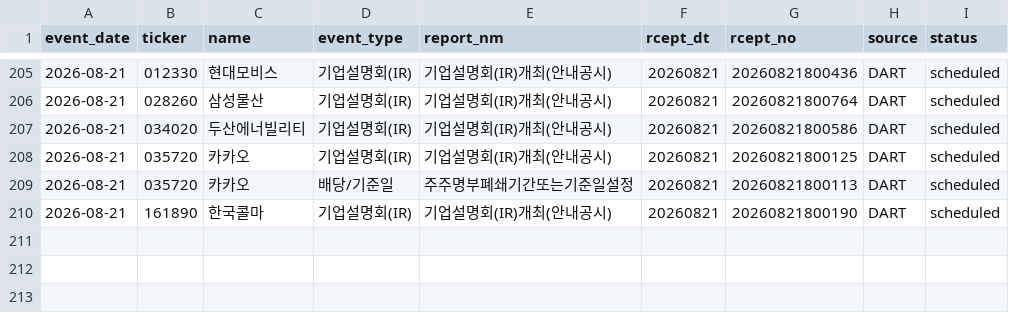
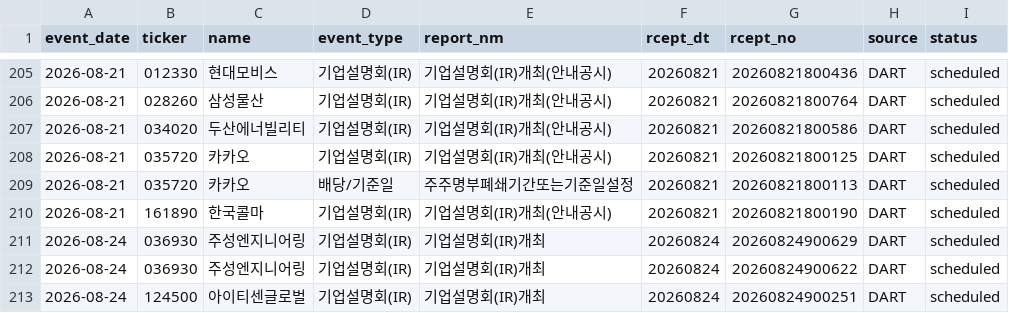
Before and after one commit to Lee-D-S/stock-signal-lab, a CSV file: ai 주가 변동 원인 분석/08_관찰기록/07_공시이벤트/공시_이벤트_캘린더.csv, drawn as a sheet; only a part is shown, gaps mark what is left out.

```diff
--- a/ai 주가 변동 원인 분석/08_관찰기록/07_공시이벤트/공시_이벤트_캘린더.csv
+++ b/ai 주가 변동 원인 분석/08_관찰기록/07_공시이벤트/공시_이벤트_캘린더.csv
@@ -210 +210,4 @@
 2026-08-21,161890,한국콜마,기업설명회(IR),기업설명회(IR)개최(안내공시),20260821,20260821800190,DART,scheduled
+2026-08-24,036930,주성엔지니어링,기업설명회(IR),기업설명회(IR)개최,20260824,20260824900629,DART,scheduled
+2026-08-24,036930,주성엔지니어링,기업설명회(IR),기업설명회(IR)개최,20260824,20260824900622,DART,scheduled
+2026-08-24,124500,아이티센글로벌,기업설명회(IR),기업설명회(IR)개최,20260824,20260824900251,DART,scheduled
```
Also changed, not shown: 3 other files.
